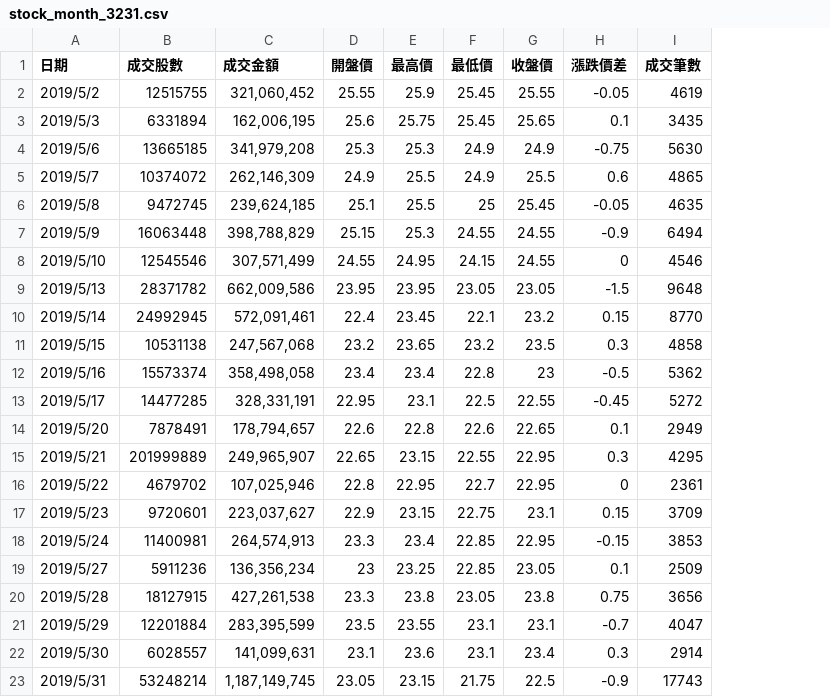
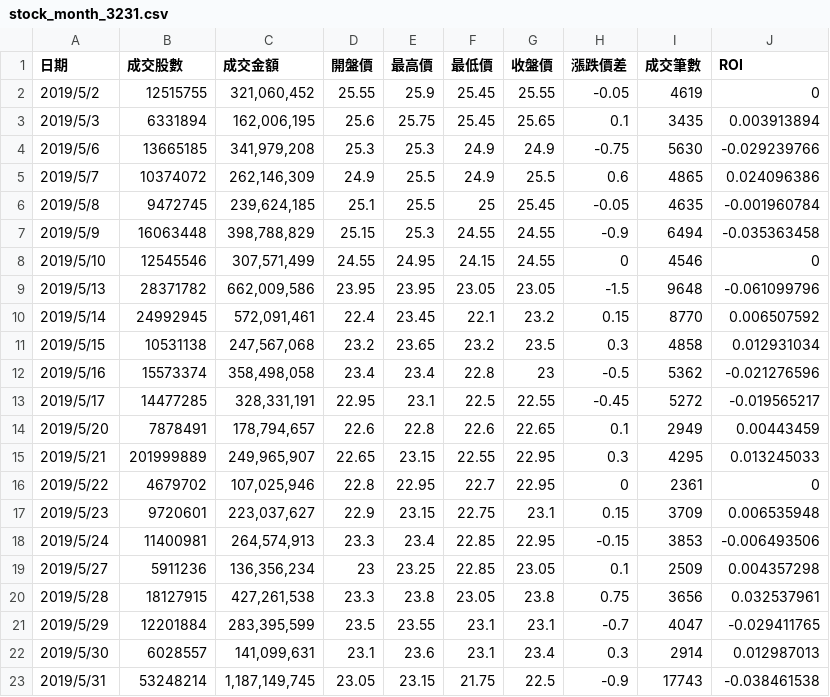
Before and after one commit to bon3409/financial, a CSV file: Statistics/stock_month_3231.csv, drawn as a sheet; the diff names each change by its address in the sheet, - before the commit and + after, or states it on an @@ line.

```diff
--- a/Statistics/stock_month_3231.csv
+++ b/Statistics/stock_month_3231.csv
+column J (ROI), rows 2-23: 0 | 0.003913894 | -0.029239766 | 0.024096386 | -0.001960784 | -0.035363458 | 0 | -0.061099796 | 0.006507592 | 0.012931034 | -0.021276596 | -0.019565217 | 0.00443459 | 0.013245033 | 0 | 0.006535948 | -0.006493506 | 0.004357298 | 0.032537961 | -0.029411765 | 0.012987013 | -0.038461538
```
Also changed, not shown: 2 other files.
